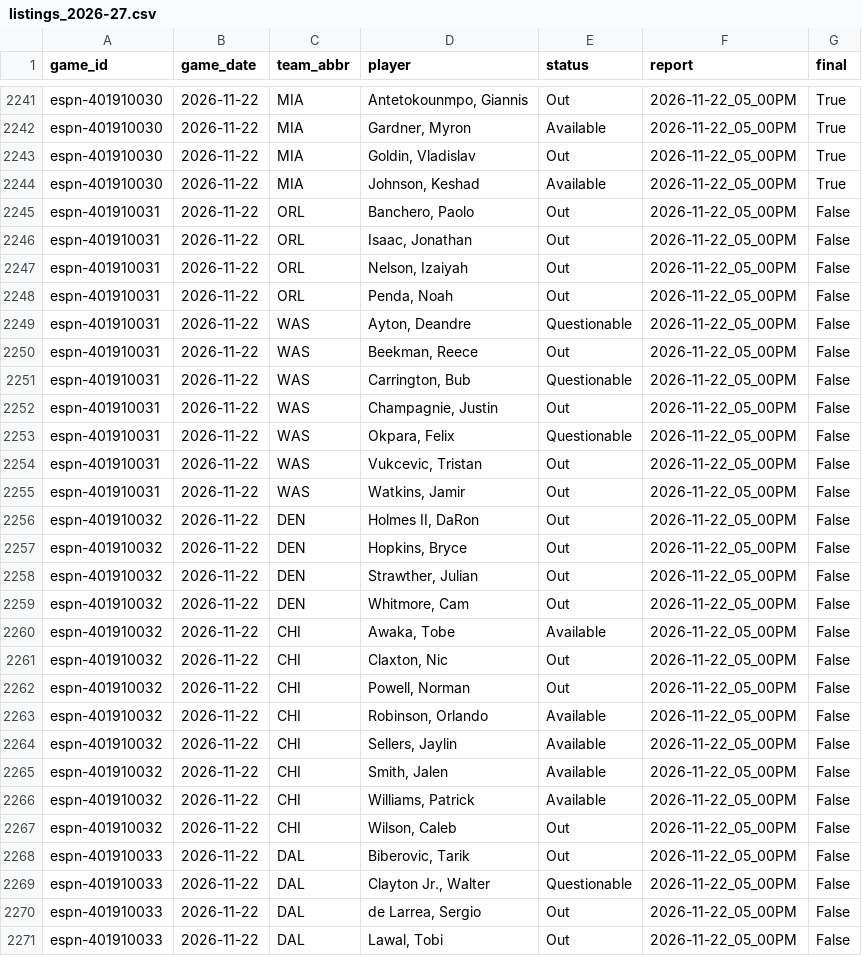
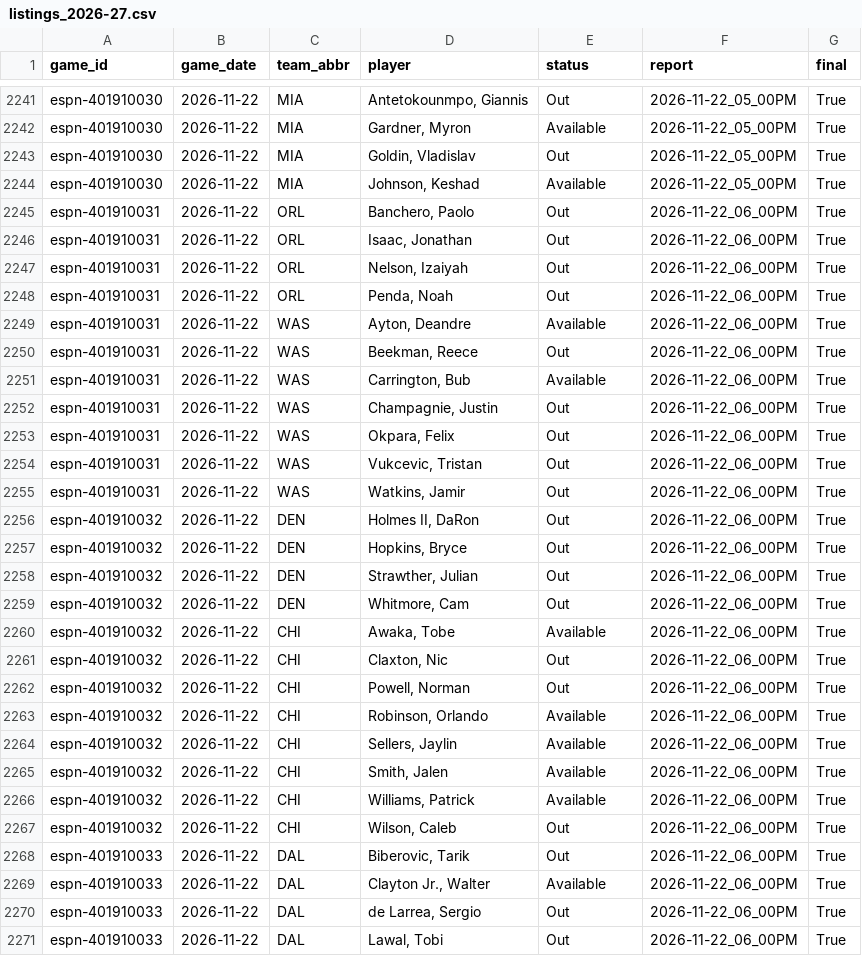
Before and after one commit to z3nsz/nba-prediction, a CSV file: live_state/listings_2026-27.csv, drawn as a sheet; only a part is shown, gaps mark what is left out; the diff covers the shown part only.

```diff
--- a/live_state/listings_2026-27.csv
+++ b/live_state/listings_2026-27.csv
@@ -2244,28 +2244,28 @@ espn-401910030,2026-11-22,MIA,"Goldin, Vladislav",Out,2026-11-22_05_00PM,True
 espn-401910030,2026-11-22,MIA,"Johnson, Keshad",Available,2026-11-22_05_00PM,True
-espn-401910031,2026-11-22,ORL,"Banchero, Paolo",Out,2026-11-22_05_00PM,False
-espn-401910031,2026-11-22,ORL,"Isaac, Jonathan",Out,2026-11-22_05_00PM,False
-espn-401910031,2026-11-22,ORL,"Nelson, Izaiyah",Out,2026-11-22_05_00PM,False
-espn-401910031,2026-11-22,ORL,"Penda, Noah",Out,2026-11-22_05_00PM,False
-espn-401910031,2026-11-22,WAS,"Ayton, Deandre",Questionable,2026-11-22_05_00PM,False
-espn-401910031,2026-11-22,WAS,"Beekman, Reece",Out,2026-11-22_05_00PM,False
-espn-401910031,2026-11-22,WAS,"Carrington, Bub",Questionable,2026-11-22_05_00PM,False
-espn-401910031,2026-11-22,WAS,"Champagnie, Justin",Out,2026-11-22_05_00PM,False
-espn-401910031,2026-11-22,WAS,"Okpara, Felix",Questionable,2026-11-22_05_00PM,False
-espn-401910031,2026-11-22,WAS,"Vukcevic, Tristan",Out,2026-11-22_05_00PM,False
-espn-401910031,2026-11-22,WAS,"Watkins, Jamir",Out,2026-11-22_05_00PM,False
-espn-401910032,2026-11-22,DEN,"Holmes II, DaRon",Out,2026-11-22_05_00PM,False
-espn-401910032,2026-11-22,DEN,"Hopkins, Bryce",Out,2026-11-22_05_00PM,False
-espn-401910032,2026-11-22,DEN,"Strawther, Julian",Out,2026-11-22_05_00PM,False
-espn-401910032,2026-11-22,DEN,"Whitmore, Cam",Out,2026-11-22_05_00PM,False
-espn-401910032,2026-11-22,CHI,"Awaka, Tobe",Available,2026-11-22_05_00PM,False
-espn-401910032,2026-11-22,CHI,"Claxton, Nic",Out,2026-11-22_05_00PM,False
-espn-401910032,2026-11-22,CHI,"Powell, Norman",Out,2026-11-22_05_00PM,False
-espn-401910032,2026-11-22,CHI,"Robinson, Orlando",Available,2026-11-22_05_00PM,False
-espn-401910032,2026-11-22,CHI,"Sellers, Jaylin",Available,2026-11-22_05_00PM,False
-espn-401910032,2026-11-22,CHI,"Smith, Jalen",Available,2026-11-22_05_00PM,False
-espn-401910032,2026-11-22,CHI,"Williams, Patrick",Available,2026-11-22_05_00PM,False
-espn-401910032,2026-11-22,CHI,"Wilson, Caleb",Out,2026-11-22_05_00PM,False
-espn-401910033,2026-11-22,DAL,"Biberovic, Tarik",Out,2026-11-22_05_00PM,False
-espn-401910033,2026-11-22,DAL,"Clayton Jr., Walter",Questionable,2026-11-22_05_00PM,False
-espn-401910033,2026-11-22,DAL,"de Larrea, Sergio",Out,2026-11-22_05_00PM,False
-espn-401910033,2026-11-22,DAL,"Lawal, Tobi",Out,2026-11-22_05_00PM,False
+espn-401910031,2026-11-22,ORL,"Banchero, Paolo",Out,2026-11-22_06_00PM,True
+espn-401910031,2026-11-22,ORL,"Isaac, Jonathan",Out,2026-11-22_06_00PM,True
+espn-401910031,2026-11-22,ORL,"Nelson, Izaiyah",Out,2026-11-22_06_00PM,True
+espn-401910031,2026-11-22,ORL,"Penda, Noah",Out,2026-11-22_06_00PM,True
+espn-401910031,2026-11-22,WAS,"Ayton, Deandre",Available,2026-11-22_06_00PM,True
+espn-401910031,2026-11-22,WAS,"Beekman, Reece",Out,2026-11-22_06_00PM,True
+espn-401910031,2026-11-22,WAS,"Carrington, Bub",Available,2026-11-22_06_00PM,True
+espn-401910031,2026-11-22,WAS,"Champagnie, Justin",Out,2026-11-22_06_00PM,True
+espn-401910031,2026-11-22,WAS,"Okpara, Felix",Out,2026-11-22_06_00PM,True
+espn-401910031,2026-11-22,WAS,"Vukcevic, Tristan",Out,2026-11-22_06_00PM,True
+espn-401910031,2026-11-22,WAS,"Watkins, Jamir",Out,2026-11-22_06_00PM,True
+espn-401910032,2026-11-22,DEN,"Holmes II, DaRon",Out,2026-11-22_06_00PM,True
+espn-401910032,2026-11-22,DEN,"Hopkins, Bryce",Out,2026-11-22_06_00PM,True
+espn-401910032,2026-11-22,DEN,"Strawther, Julian",Out,2026-11-22_06_00PM,True
+espn-401910032,2026-11-22,DEN,"Whitmore, Cam",Out,2026-11-22_06_00PM,True
+espn-401910032,2026-11-22,CHI,"Awaka, Tobe",Available,2026-11-22_06_00PM,True
+espn-401910032,2026-11-22,CHI,"Claxton, Nic",Out,2026-11-22_06_00PM,True
+espn-401910032,2026-11-22,CHI,"Powell, Norman",Out,2026-11-22_06_00PM,True
+espn-401910032,2026-11-22,CHI,"Robinson, Orlando",Available,2026-11-22_06_00PM,True
+espn-401910032,2026-11-22,CHI,"Sellers, Jaylin",Available,2026-11-22_06_00PM,True
+espn-401910032,2026-11-22,CHI,"Smith, Jalen",Available,2026-11-22_06_00PM,True
+espn-401910032,2026-11-22,CHI,"Williams, Patrick",Available,2026-11-22_06_00PM,True
+espn-401910032,2026-11-22,CHI,"Wilson, Caleb",Out,2026-11-22_06_00PM,True
+espn-401910033,2026-11-22,DAL,"Biberovic, Tarik",Out,2026-11-22_06_00PM,True
+espn-401910033,2026-11-22,DAL,"Clayton Jr., Walter",Available,2026-11-22_06_00PM,True
+espn-401910033,2026-11-22,DAL,"de Larrea, Sergio",Out,2026-11-22_06_00PM,True
+espn-401910033,2026-11-22,DAL,"Lawal, Tobi",Out,2026-11-22_06_00PM,True
```
Also changed, not shown: 36 edited cells elsewhere in this file, live_state/player_games_2026-27.csv, live_state/predictions_2026-27.csv, 6 other files.
